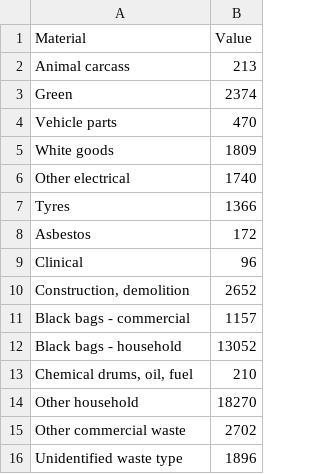
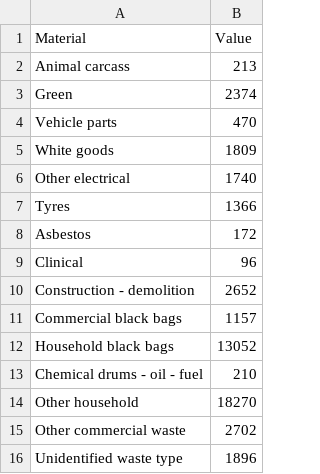
Before and after one commit to lisathetangerine/portfolio, a CSV file: Dissertation/csv/material2009.csv, drawn as a sheet.

```diff
--- a/Dissertation/csv/material2009.csv
+++ b/Dissertation/csv/material2009.csv
@@ -9,6 +9,6 @@ Asbestos,172
 Clinical,96
-"Construction, demolition",2652
-Black bags - commercial,1157
-Black bags - household,13052
-"Chemical drums, oil, fuel",210
+Construction - demolition,2652
+Commercial black bags,1157
+Household black bags,13052
+Chemical drums - oil - fuel,210
 Other household,18270
```
Also changed, not shown: Dissertation/csv/material2010.csv, Dissertation/csv/material2011.csv, 8 other files.
